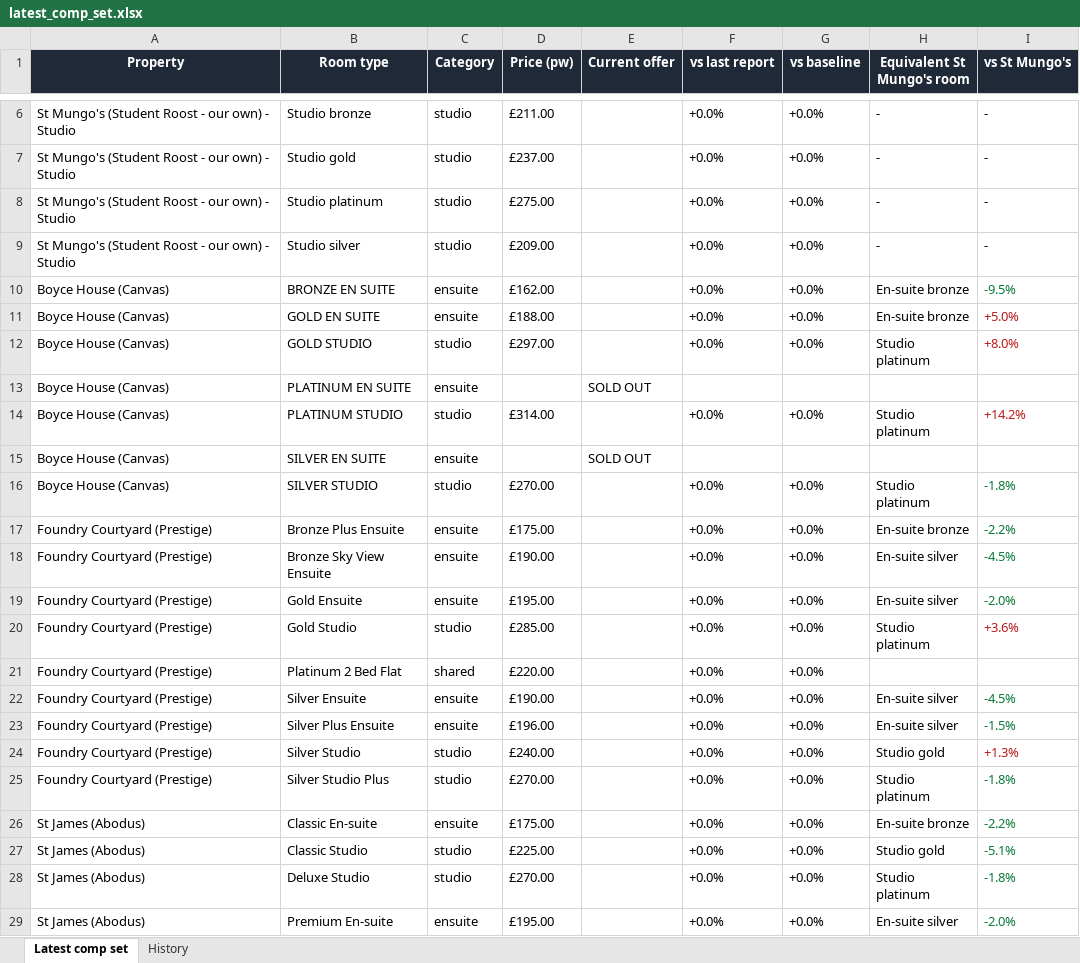
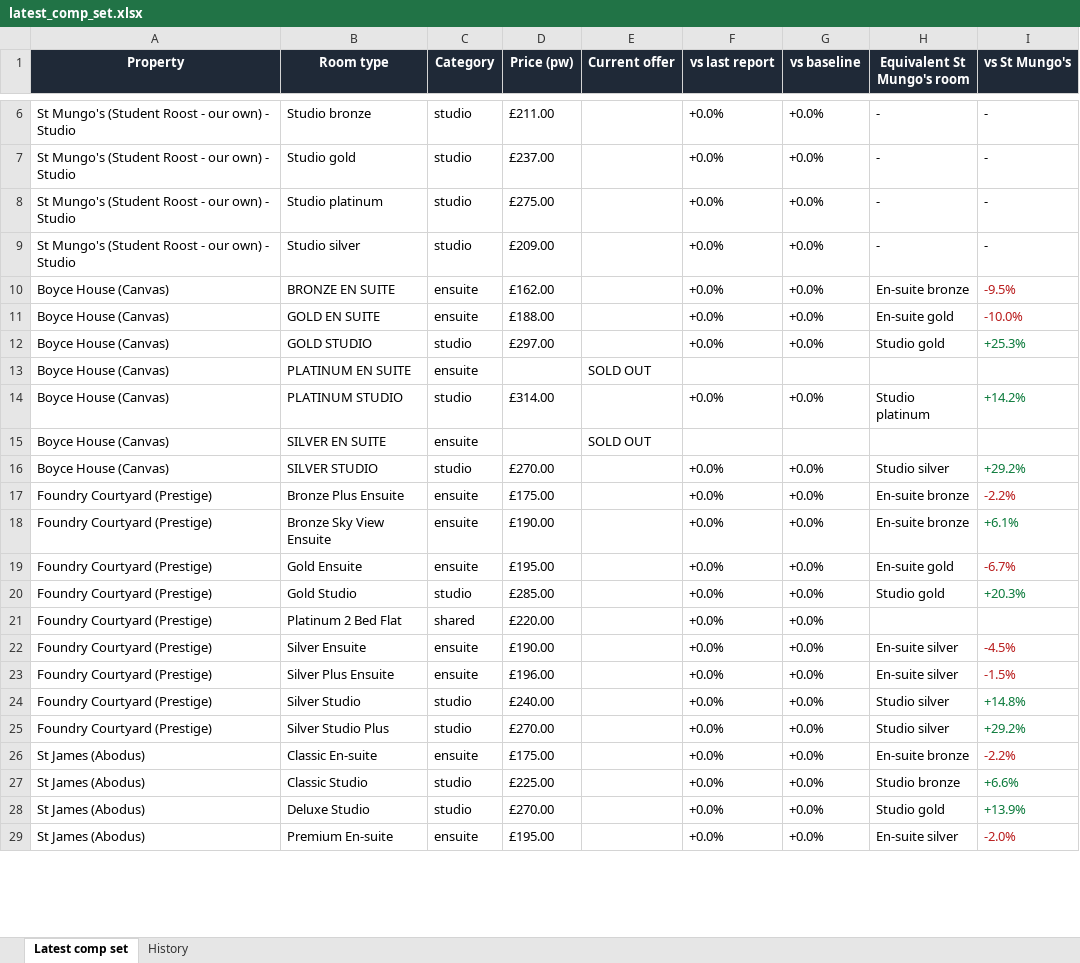
Before and after one commit to markAitcheson/St-Mungo-s, an Excel workbook: data/latest_comp_set.xlsx, sheet Latest comp set, drawn as a sheet; only a part is shown, gaps mark what is left out; values as stored, in another font and other column widths than the file's, no borders; the diff covers the shown part only; the diff names each change by its address in the sheet, - before the commit and + after, or states it on an @@ line.

```diff
--- a/data/latest_comp_set.xlsx (sheet Latest comp set)
+++ b/data/latest_comp_set.xlsx (sheet Latest comp set)
-I10 text colour: #0B7A3B
+I10 text colour: #B91C1C
-H11 (Equivalent St Mungo's room): En-suite bronze
+H11 (Equivalent St Mungo's room): En-suite gold
-I11 (vs St Mungo's): +5.0%
+I11 (vs St Mungo's): -10.0%
-H12 (Equivalent St Mungo's room): Studio platinum
+H12 (Equivalent St Mungo's room): Studio gold
-I12 (vs St Mungo's): +8.0%
+I12 (vs St Mungo's): +25.3%
-I12 text colour: #B91C1C
+I12 text colour: #0B7A3B
-I14 text colour: #B91C1C
+I14 text colour: #0B7A3B
-H16 (Equivalent St Mungo's room): Studio platinum
+H16 (Equivalent St Mungo's room): Studio silver
-I16 (vs St Mungo's): -1.8%
+I16 (vs St Mungo's): +29.2%
-I17 text colour: #0B7A3B
+I17 text colour: #B91C1C
-H18 (Equivalent St Mungo's room): En-suite silver
+H18 (Equivalent St Mungo's room): En-suite bronze
-I18 (vs St Mungo's): -4.5%
+I18 (vs St Mungo's): +6.1%
-H19 (Equivalent St Mungo's room): En-suite silver
+H19 (Equivalent St Mungo's room): En-suite gold
-I19 (vs St Mungo's): -2.0%
+I19 (vs St Mungo's): -6.7%
-I19 text colour: #0B7A3B
+I19 text colour: #B91C1C
-H20 (Equivalent St Mungo's room): Studio platinum
+H20 (Equivalent St Mungo's room): Studio gold
-I20 (vs St Mungo's): +3.6%
+I20 (vs St Mungo's): +20.3%
-I20 text colour: #B91C1C
+I20 text colour: #0B7A3B
-I22:I23 text colour: #0B7A3B
+I22:I23 text colour: #B91C1C
-H24 (Equivalent St Mungo's room): Studio gold
+H24 (Equivalent St Mungo's room): Studio silver
-I24 (vs St Mungo's): +1.3%
+I24 (vs St Mungo's): +14.8%
-I24 text colour: #B91C1C
+I24 text colour: #0B7A3B
-H25 (Equivalent St Mungo's room): Studio platinum
+H25 (Equivalent St Mungo's room): Studio silver
-I25 (vs St Mungo's): -1.8%
+I25 (vs St Mungo's): +29.2%
-I26 text colour: #0B7A3B
+I26 text colour: #B91C1C
-H27 (Equivalent St Mungo's room): Studio gold
+H27 (Equivalent St Mungo's room): Studio bronze
-I27 (vs St Mungo's): -5.1%
+I27 (vs St Mungo's): +6.6%
-H28 (Equivalent St Mungo's room): Studio platinum
+H28 (Equivalent St Mungo's room): Studio gold
-I28 (vs St Mungo's): -1.8%
+I28 (vs St Mungo's): +13.9%
-I29 text colour: #0B7A3B
+I29 text colour: #B91C1C
```
Also changed, not shown: 2 edited cells and cell formats elsewhere in this sheet, sheet History, 1 other file.
